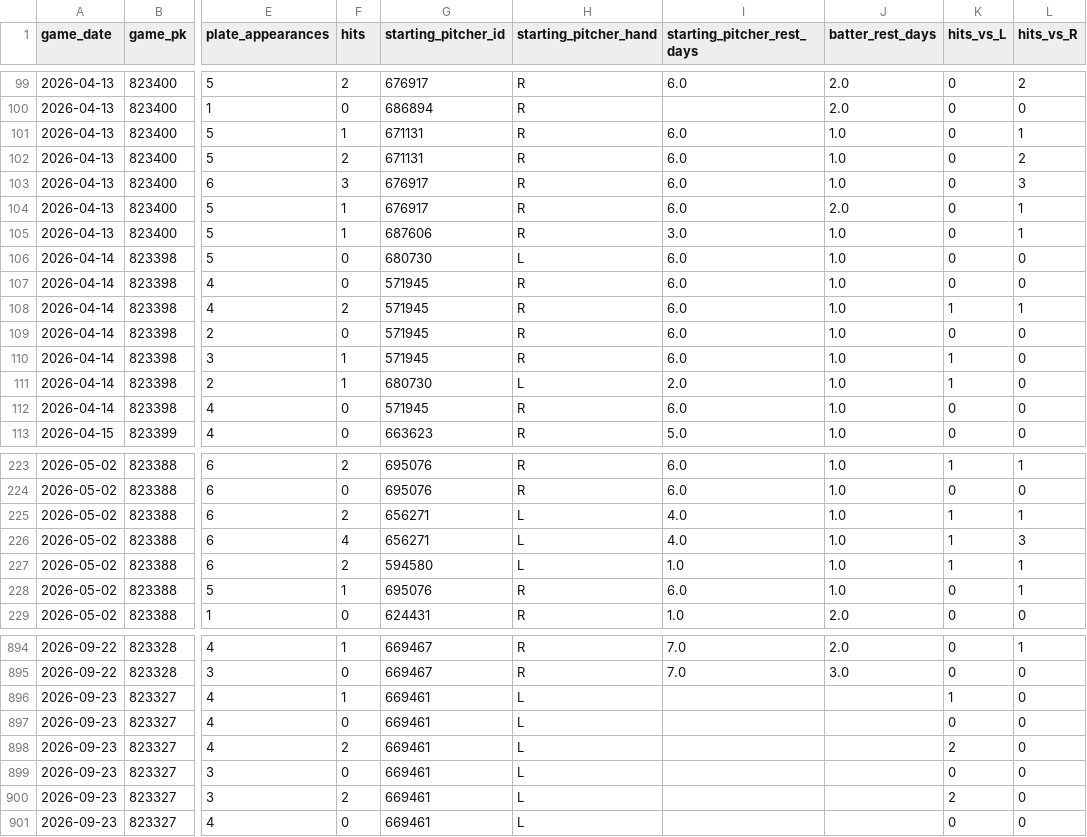
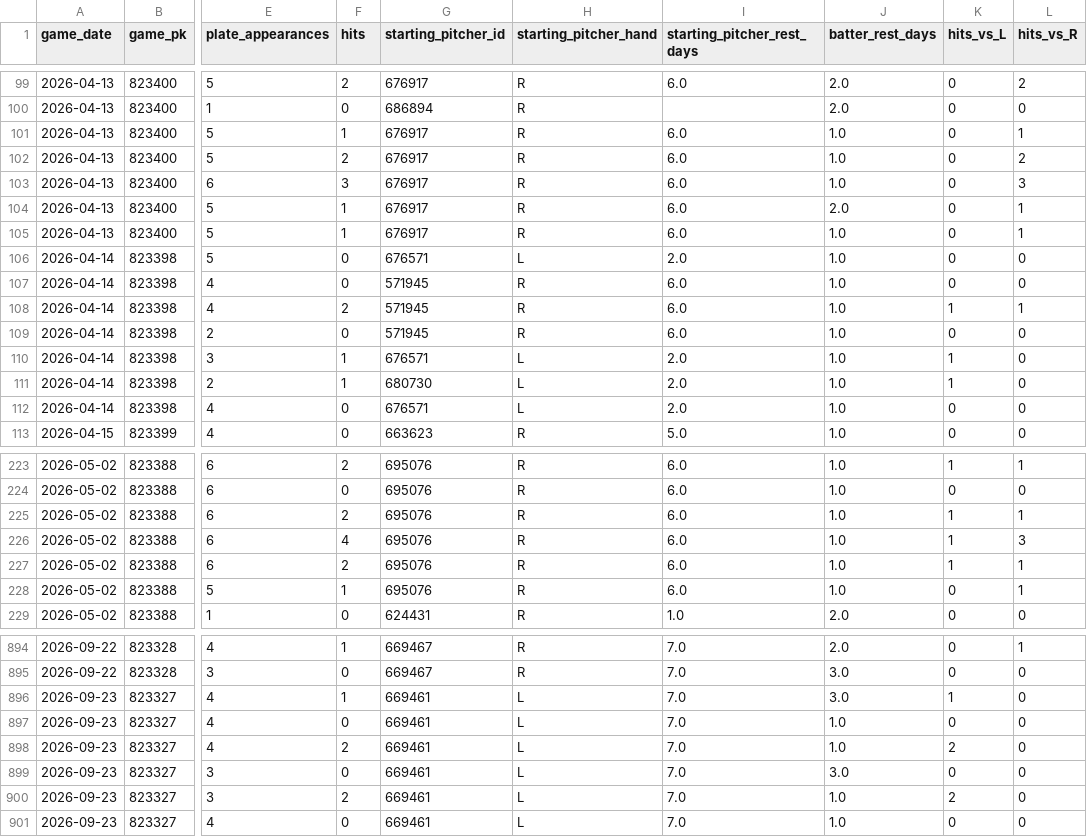
Before and after one commit to cbwesterman/mlb-stat-predictor, a CSV file: data/cleaned_output.csv, drawn as a sheet; only a part is shown, gaps mark what is left out; the diff covers the shown part only; the diff names each change by its address in the sheet, - before the commit and + after, or states it on an @@ line.

```diff
--- a/data/cleaned_output.csv
+++ b/data/cleaned_output.csv
-G101:G102 (starting_pitcher_id): 671131
+G101:G102 (starting_pitcher_id): 676917
-G105 (starting_pitcher_id): 687606
+G105 (starting_pitcher_id): 676917
-I105 (starting_pitcher_rest_days): 3.0
+I105 (starting_pitcher_rest_days): 6.0
-G106 (starting_pitcher_id): 680730
+G106 (starting_pitcher_id): 676571
-I106 (starting_pitcher_rest_days): 6.0
+I106 (starting_pitcher_rest_days): 2.0
-G110 (starting_pitcher_id): 571945
+G110 (starting_pitcher_id): 676571
-H110 (starting_pitcher_hand): R
+H110 (starting_pitcher_hand): L
-I110 (starting_pitcher_rest_days): 6.0
+I110 (starting_pitcher_rest_days): 2.0
-G112 (starting_pitcher_id): 571945
+G112 (starting_pitcher_id): 676571
-H112 (starting_pitcher_hand): R
+H112 (starting_pitcher_hand): L
-I112 (starting_pitcher_rest_days): 6.0
+I112 (starting_pitcher_rest_days): 2.0
-G225:G226 (starting_pitcher_id): 656271
+G225:G226 (starting_pitcher_id): 695076
-H225:H227 (starting_pitcher_hand): L
+H225:H227 (starting_pitcher_hand): R
-I225:I226 (starting_pitcher_rest_days): 4.0
+I225:I226 (starting_pitcher_rest_days): 6.0
-G227 (starting_pitcher_id): 594580
+G227 (starting_pitcher_id): 695076
-I227 (starting_pitcher_rest_days): 1.0
+I227 (starting_pitcher_rest_days): 6.0
-I896:I901 (starting_pitcher_rest_days): (empty)
+I896:I901 (starting_pitcher_rest_days): 7.0
-J896 (batter_rest_days): (empty)
+J896 (batter_rest_days): 3.0
-J897:J898 (batter_rest_days): (empty)
+J897:J898 (batter_rest_days): 1.0
-J899 (batter_rest_days): (empty)
+J899 (batter_rest_days): 3.0
-J900:J901 (batter_rest_days): (empty)
+J900:J901 (batter_rest_days): 1.0
```
Also changed, not shown: 130 edited cells elsewhere in this file, data/hitter_stats_output.csv, data/model_output.csv, 5 other files.
